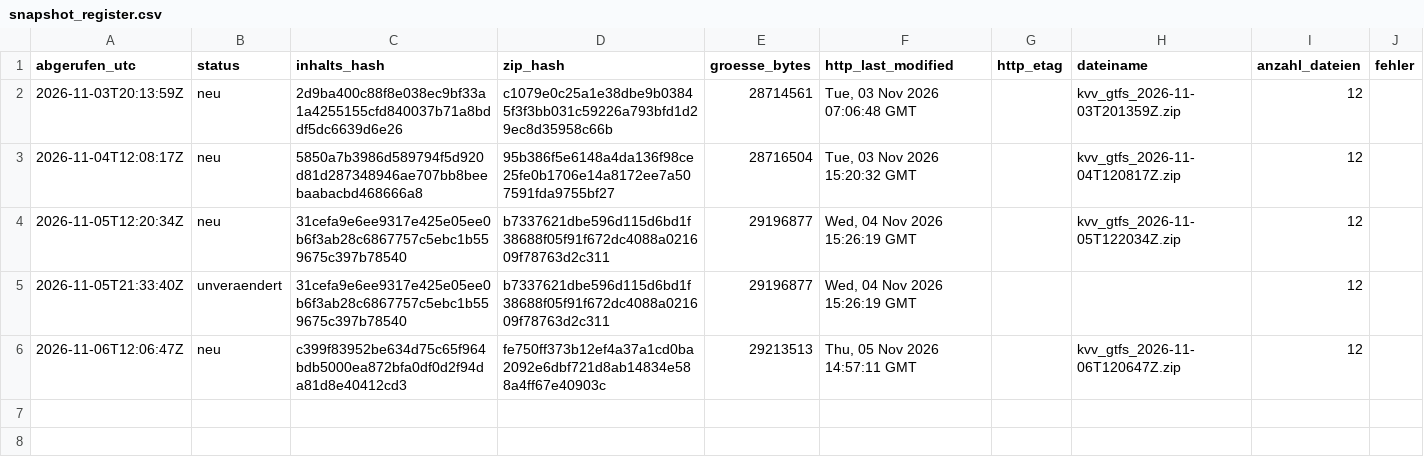
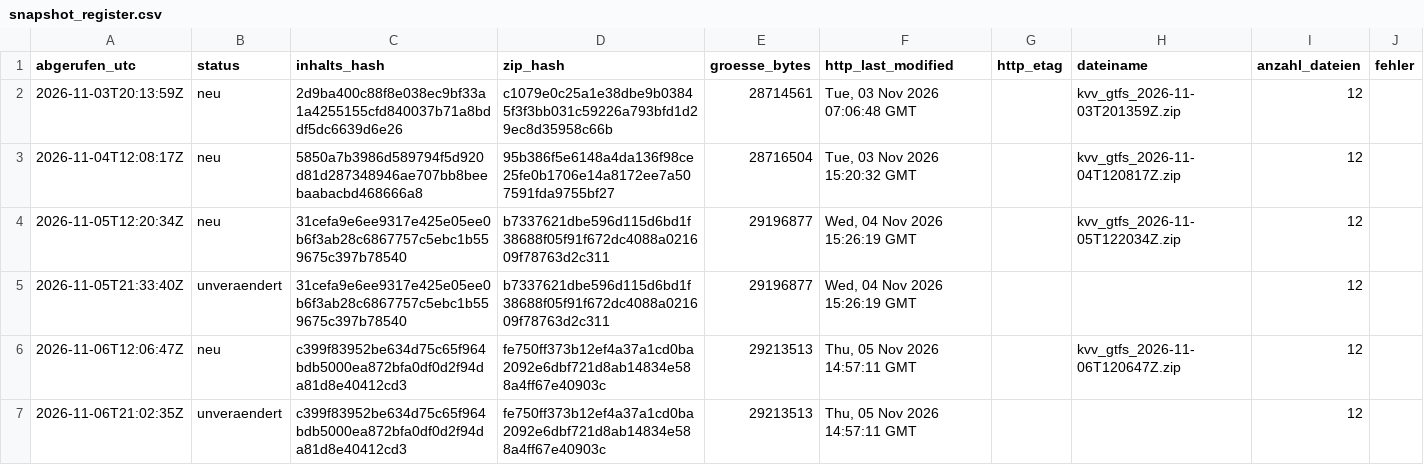
Before and after one commit to rtoschpulotov/kvv-fahrplanmonitor, a CSV file: data/snapshot_register.csv, drawn as a sheet.

Commit message:
Snapshot-Register: unveraendert 2026-11-06

```diff
--- a/data/snapshot_register.csv
+++ b/data/snapshot_register.csv
@@ -6 +6,2 @@ abgerufen_utc,status,inhalts_hash,zip_hash,groesse_bytes,http_last_modified,http
 2026-11-06T12:06:47Z,neu,c399f83952be634d75c65f964bdb5000ea872bfa0df0d2f94da81d8e40412cd3,fe750ff373b12ef4a37a1cd0ba2092e6dbf721d8ab14834e588a4ff67e40903c,29213513,"Thu, 05 Nov 2026 14:57:11 GMT",,kvv_gtfs_2026-11-06T120647Z.zip,12,
+2026-11-06T21:02:35Z,unveraendert,c399f83952be634d75c65f964bdb5000ea872bfa0df0d2f94da81d8e40412cd3,fe750ff373b12ef4a37a1cd0ba2092e6dbf721d8ab14834e588a4ff67e40903c,29213513,"Thu, 05 Nov 2026 14:57:11 GMT",,,12,
```
